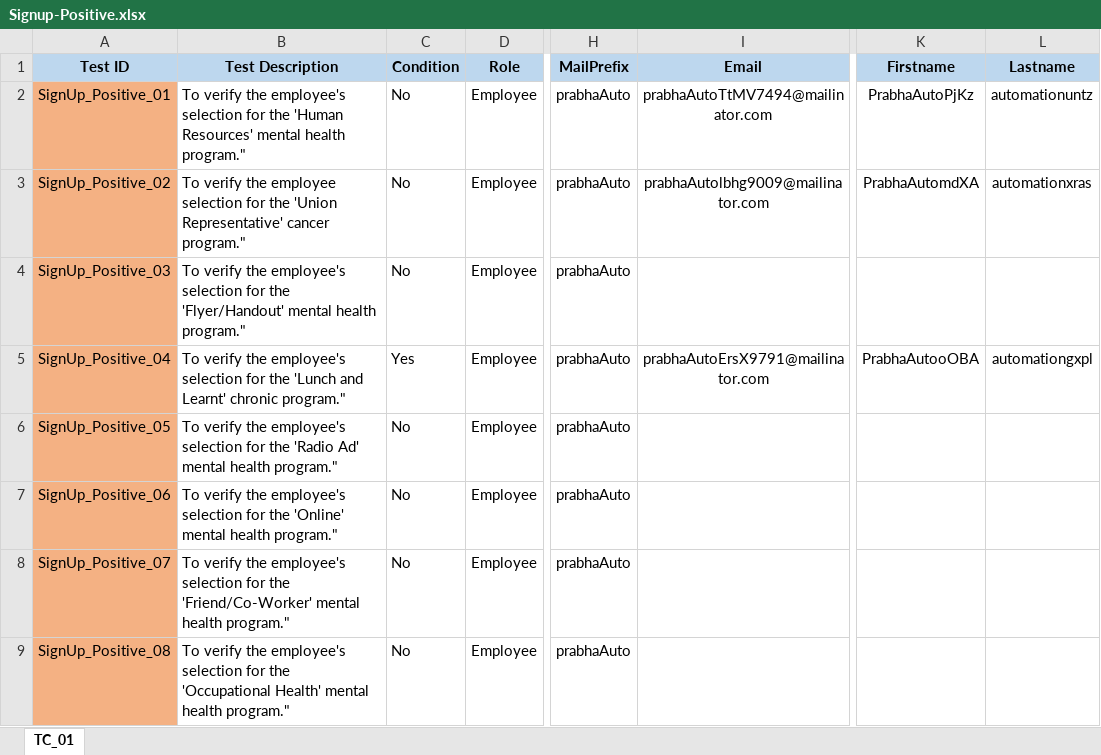
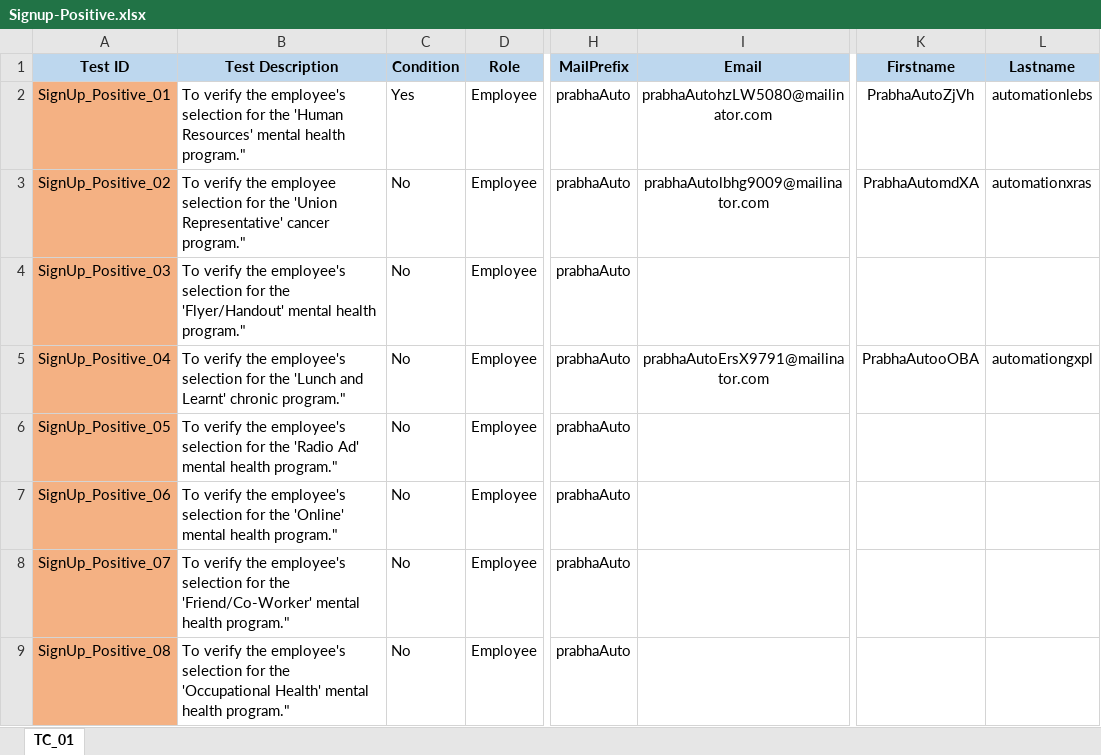
Before and after one commit to Balaji01234/Carepath-Mobile-Automation, an Excel workbook: dataFiles/signup/Signup-Positive.xlsx, sheet TC_01, drawn as a sheet; only a part is shown, gaps mark what is left out; values as stored, in another font and other column widths than the file's, no borders; the diff names each change by its address in the sheet, - before the commit and + after, or states it on an @@ line.

```diff
--- a/dataFiles/signup/Signup-Positive.xlsx (sheet TC_01)
+++ b/dataFiles/signup/Signup-Positive.xlsx (sheet TC_01)
-C2 (Condition): No
+C2 (Condition): Yes
-I2 (Email): prabhaAutoTtMV7494@mailinator.com
+I2 (Email): prabhaAutohzLW5080@mailinator.com
-K2 (Firstname): PrabhaAutoPjKz
+K2 (Firstname): PrabhaAutoZjVh
-L2 (Lastname): automationuntz
+L2 (Lastname): automationlebs
-C5 (Condition): Yes
+C5 (Condition): No
```
Also changed, not shown: dataFiles/MindZoneLessons/Lessons.xlsx, dataFiles/config.xlsx, 15 other files.
